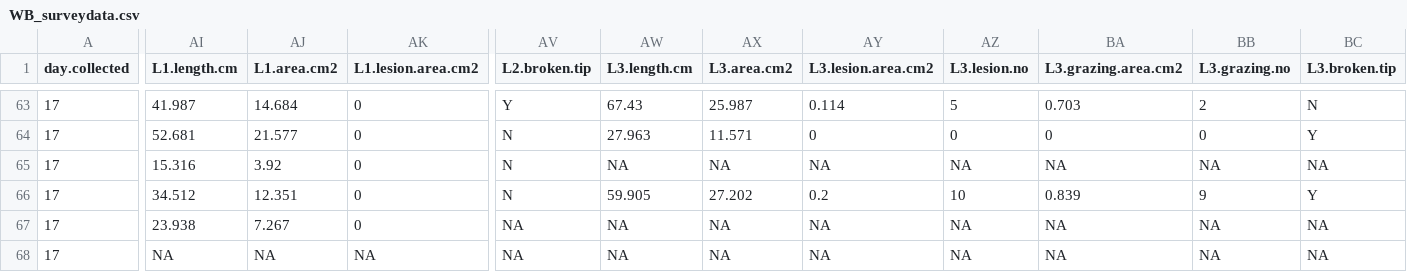
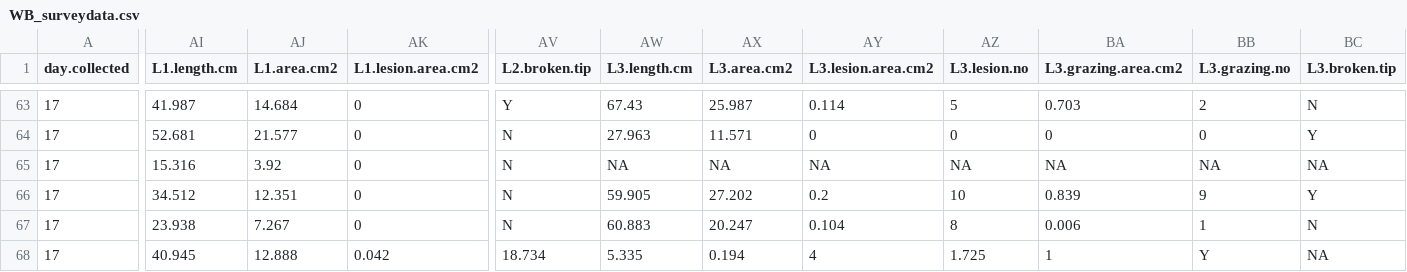
Before and after one commit to schenckf/WB_survey, a CSV file: WB_surveydata.csv, drawn as a sheet; only a part is shown, gaps mark what is left out; the diff covers the shown part only; the diff names each change by its address in the sheet, - before the commit and + after, or states it on an @@ line.

Commit message:
MR data entry feb 1 2018

```diff
--- a/WB_surveydata.csv
+++ b/WB_surveydata.csv
-AV67 (L2.broken.tip): NA
+AV67 (L2.broken.tip): N
-AW67 (L3.length.cm): NA
+AW67 (L3.length.cm): 60.883
-AX67 (L3.area.cm2): NA
+AX67 (L3.area.cm2): 20.247
-AY67 (L3.lesion.area.cm2): NA
+AY67 (L3.lesion.area.cm2): 0.104
-AZ67 (L3.lesion.no): NA
+AZ67 (L3.lesion.no): 8
-BA67 (L3.grazing.area.cm2): NA
+BA67 (L3.grazing.area.cm2): 0.006
-BB67 (L3.grazing.no): NA
+BB67 (L3.grazing.no): 1
-BC67 (L3.broken.tip): NA
+BC67 (L3.broken.tip): N
-AI68 (L1.length.cm): NA
+AI68 (L1.length.cm): 40.945
-AJ68 (L1.area.cm2): NA
+AJ68 (L1.area.cm2): 12.888
-AK68 (L1.lesion.area.cm2): NA
+AK68 (L1.lesion.area.cm2): 0.042
-AV68 (L2.broken.tip): NA
+AV68 (L2.broken.tip): 18.734
-AW68 (L3.length.cm): NA
+AW68 (L3.length.cm): 5.335
-AX68 (L3.area.cm2): NA
+AX68 (L3.area.cm2): 0.194
-AY68 (L3.lesion.area.cm2): NA
+AY68 (L3.lesion.area.cm2): 4
-AZ68 (L3.lesion.no): NA
+AZ68 (L3.lesion.no): 1.725
-BA68 (L3.grazing.area.cm2): NA
+BA68 (L3.grazing.area.cm2): 1
-BB68 (L3.grazing.no): NA
+BB68 (L3.grazing.no): Y
```
Also changed, not shown: 115 edited cells elsewhere in this file.
